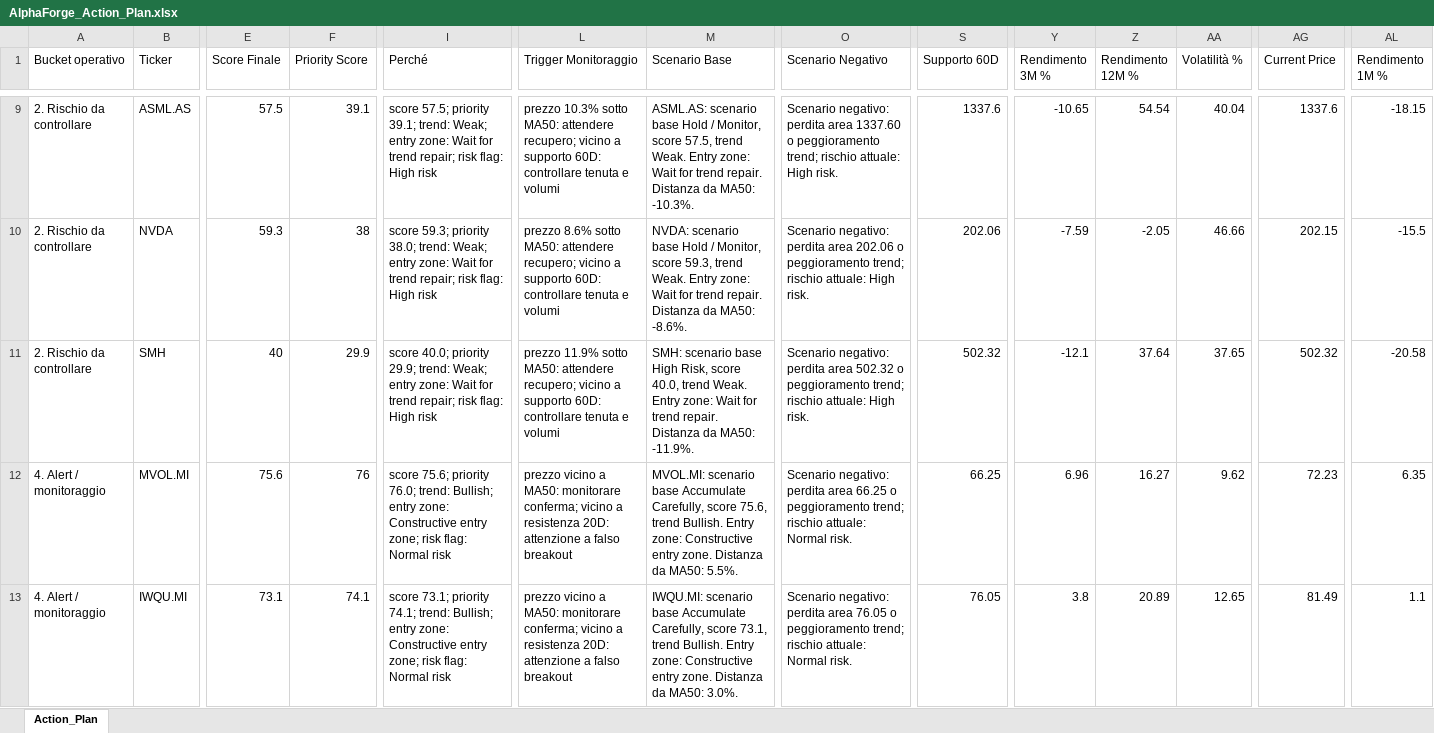
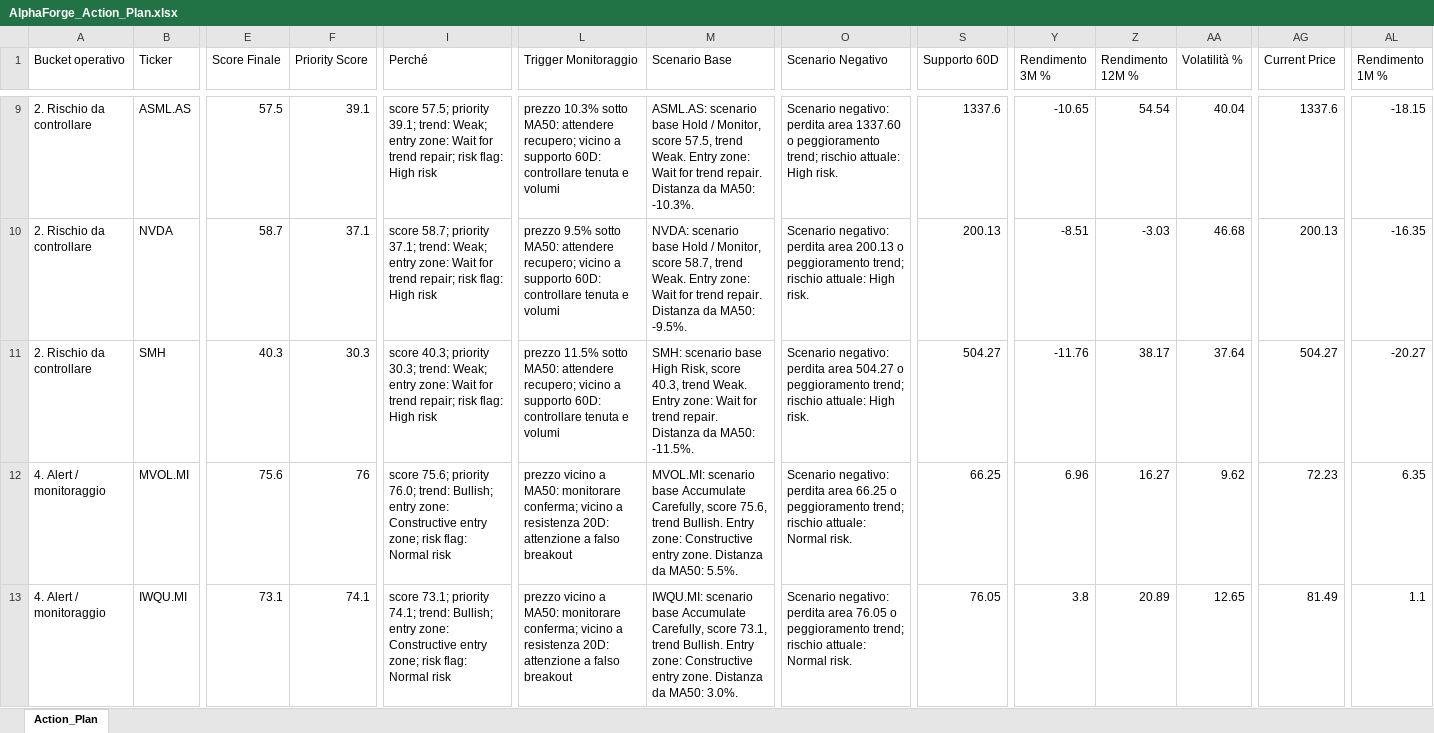
Before and after one commit to mirkomazzacuva/etf-intelligence-agent, an Excel workbook: AlphaForge_Action_Plan.xlsx, sheet Action_Plan, drawn as a sheet; only a part is shown, gaps mark what is left out; values as stored, in another font and other column widths than the file's, no borders; the diff covers the shown part only; the diff names each change by its address in the sheet, - before the commit and + after, or states it on an @@ line.

```diff
--- a/AlphaForge_Action_Plan.xlsx (sheet Action_Plan)
+++ b/AlphaForge_Action_Plan.xlsx (sheet Action_Plan)
-E10 (Score Finale): 59.3
+E10 (Score Finale): 58.7
-F10 (Priority Score): 38
+F10 (Priority Score): 37.1
-I10 (Perché): score 59.3; priority 38.0; trend: Weak;…
+I10 (Perché): score 58.7; priority 37.1; trend: Weak;…
-L10 (Trigger Monitoraggio): prezzo 8.6% sotto MA50:…
+L10 (Trigger Monitoraggio): prezzo 9.5% sotto MA50:…
-M10 (Scenario Base): …Monitor, score 59.3, trend Weak. Entry zone: Wait for trend repair. Distanza da MA50: -8.6%.
+M10 (Scenario Base): …Monitor, score 58.7, trend Weak. Entry zone: Wait for trend repair. Distanza da MA50: -9.5%.
-O10 (Scenario Negativo): …perdita area 202.06 o peggioramento…
+O10 (Scenario Negativo): …perdita area 200.13 o peggioramento…
-S10 (Supporto 60D): 202.06
+S10 (Supporto 60D): 200.13
-Y10 (Rendimento 3M %): -7.59
+Y10 (Rendimento 3M %): -8.51
-Z10 (Rendimento 12M %): -2.05
+Z10 (Rendimento 12M %): -3.03
-AA10 (Volatilità %): 46.66
+AA10 (Volatilità %): 46.68
-AG10 (Current Price): 202.15
+AG10 (Current Price): 200.13
-AL10 (Rendimento 1M %): -15.5
+AL10 (Rendimento 1M %): -16.35
-E11 (Score Finale): 40
+E11 (Score Finale): 40.3
-F11 (Priority Score): 29.9
+F11 (Priority Score): 30.3
-I11 (Perché): score 40.0; priority 29.9; trend: Weak;…
+I11 (Perché): score 40.3; priority 30.3; trend: Weak;…
-L11 (Trigger Monitoraggio): prezzo 11.9% sotto MA50:…
+L11 (Trigger Monitoraggio): prezzo 11.5% sotto MA50:…
-M11 (Scenario Base): …Risk, score 40.0, trend Weak. Entry zone: Wait for trend repair. Distanza da MA50: -11.9%.
+M11 (Scenario Base): …Risk, score 40.3, trend Weak. Entry zone: Wait for trend repair. Distanza da MA50: -11.5%.
-O11 (Scenario Negativo): …perdita area 502.32 o peggioramento…
+O11 (Scenario Negativo): …perdita area 504.27 o peggioramento…
-S11 (Supporto 60D): 502.32
+S11 (Supporto 60D): 504.27
-Y11 (Rendimento 3M %): -12.1
+Y11 (Rendimento 3M %): -11.76
-Z11 (Rendimento 12M %): 37.64
+Z11 (Rendimento 12M %): 38.17
-AA11 (Volatilità %): 37.65
+AA11 (Volatilità %): 37.64
-AG11 (Current Price): 502.32
+AG11 (Current Price): 504.27
-AL11 (Rendimento 1M %): -20.58
+AL11 (Rendimento 1M %): -20.27
```
Also changed, not shown: 2 added rows, 2 removed rows and 126 edited cells elsewhere in this sheet, AlphaForge_Fund_Price_History.xlsx, AlphaForge_Insights.xlsx, 28 other files.
